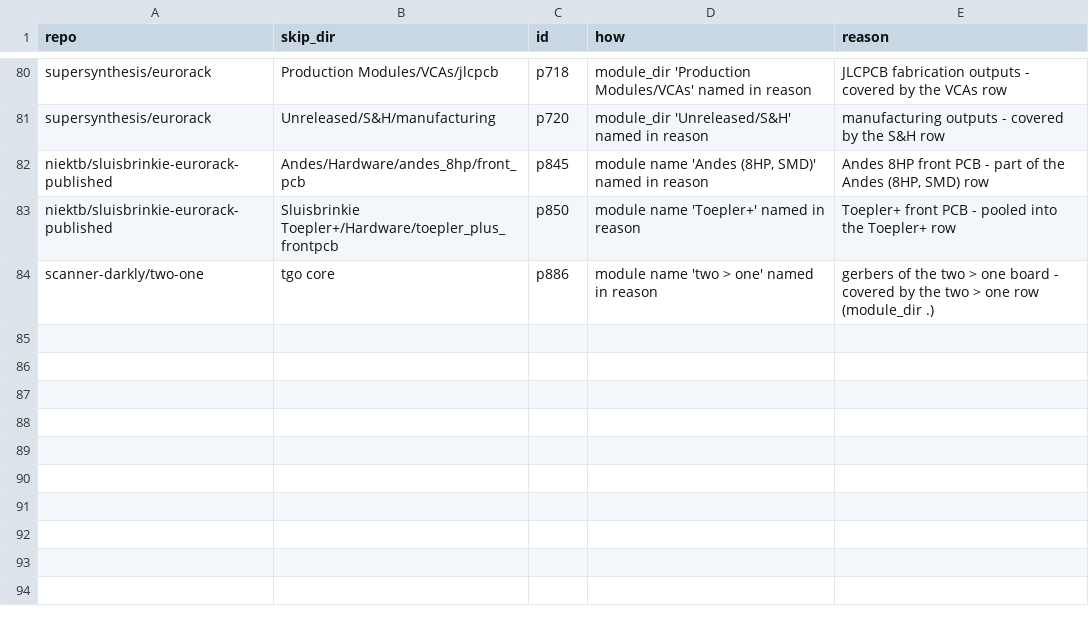
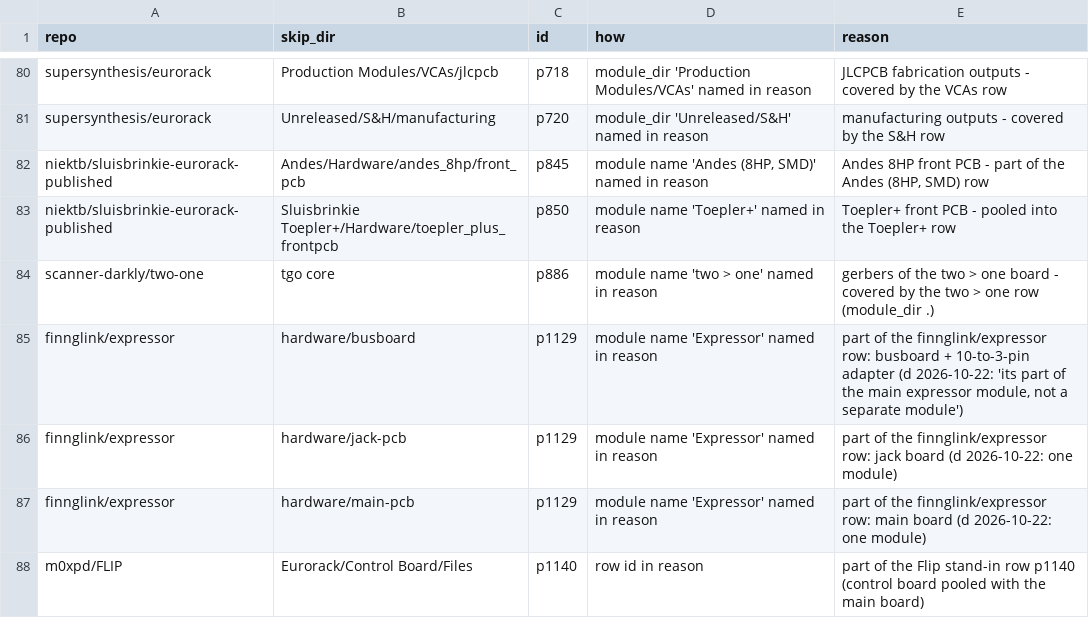
Before and after one commit to daaaaaaaaaniel/my-awesome-eurorack, a TSV file: data/skip-panels.tsv, drawn as a sheet; only a part is shown, gaps mark what is left out.

```diff
--- a/data/skip-panels.tsv
+++ b/data/skip-panels.tsv
@@ -84 +84,5 @@ niektb/sluisbrinkie-eurorack-published	Sluisbrinkie Toepler+/Hardware/toepler_pl
 scanner-darkly/two-one	tgo core	p886	module name 'two > one' named in reason	gerbers of the two > one board - covered by the two > one row (module_dir .)
+finnglink/expressor	hardware/busboard	p1129	module name 'Expressor' named in reason	part of the finnglink/expressor row: busboard + 10-to-3-pin adapter (d 2026-10-22: 'its part of the main expressor module, not a separate module')
+finnglink/expressor	hardware/jack-pcb	p1129	module name 'Expressor' named in reason	part of the finnglink/expressor row: jack board (d 2026-10-22: one module)
+finnglink/expressor	hardware/main-pcb	p1129	module name 'Expressor' named in reason	part of the finnglink/expressor row: main board (d 2026-10-22: one module)
+m0xpd/FLIP	Eurorack/Control Board/Files	p1140	row id in reason	part of the Flip stand-in row p1140 (control board pooled with the main board)
```
Also changed, not shown: data/skips.tsv.
